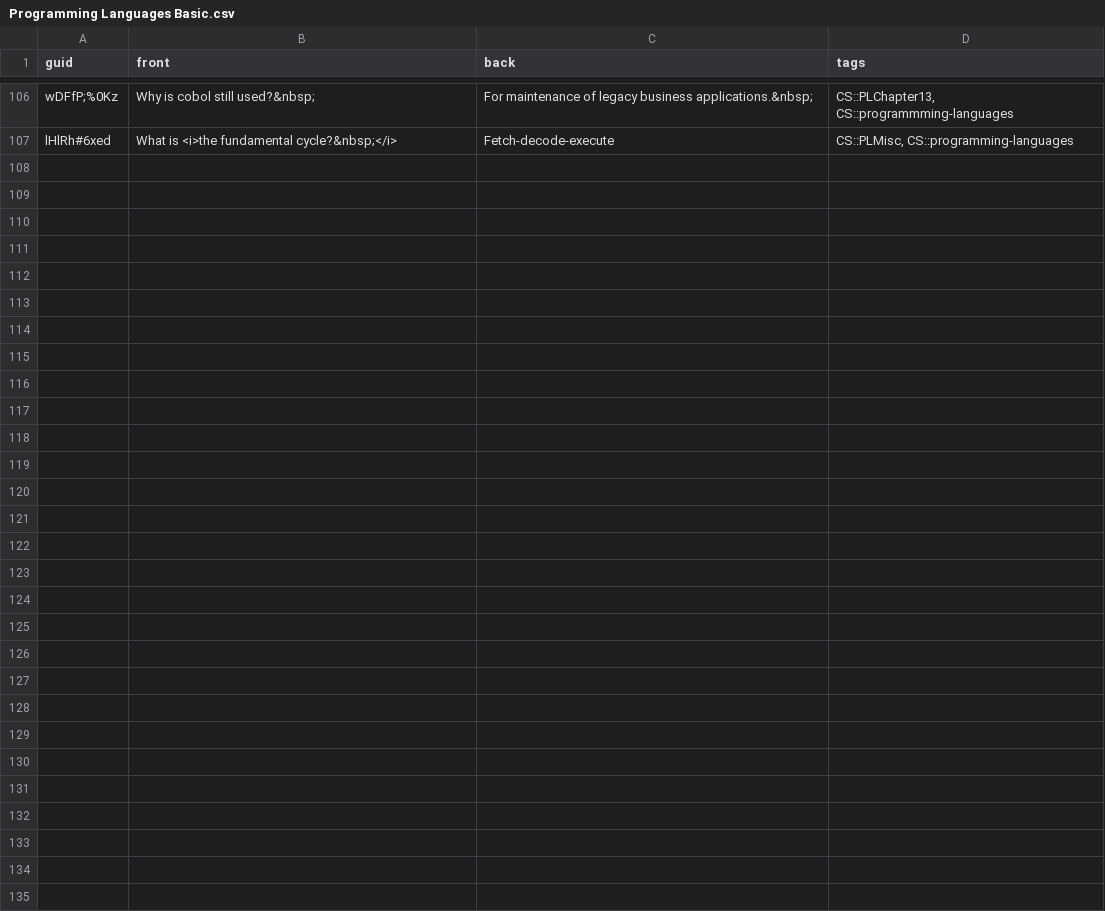
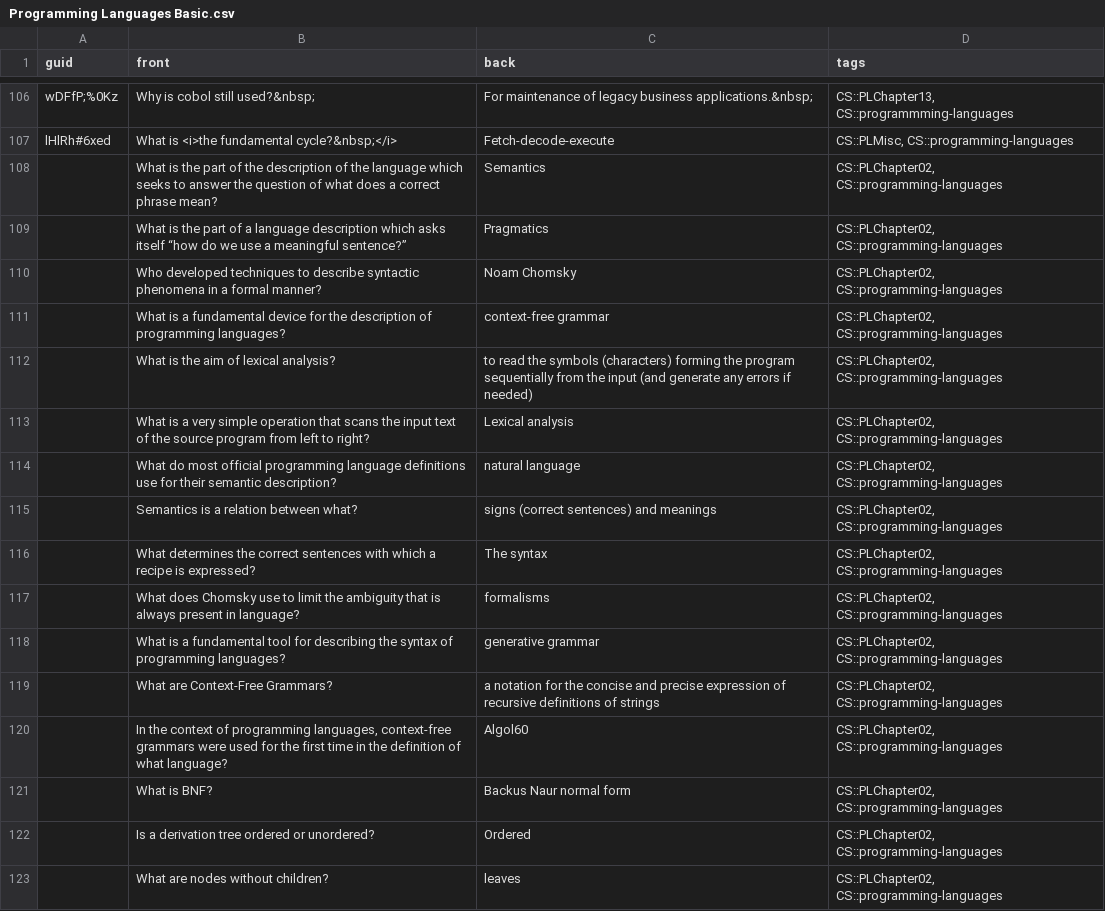
Before and after one commit to kevinvinther/ComputerScienceFlashcards, a CSV file: src/data/Programming Languages Basic.csv, drawn as a sheet; only a part is shown, gaps mark what is left out; the diff names each change by its address in the sheet, - before the commit and + after, or states it on an @@ line.

Commit message:
Add new cards for chapter 2 in PL

```diff
--- a/src/data/Programming Languages Basic.csv
+++ b/src/data/Programming Languages Basic.csv
+row 108:  | What is the part of the description of the language which seeks to answer the question of what does a correct phrase mean? | Semantics | CS::PLChapter02, CS::programming-languages
+row 109:  | What is the part of a language description which asks itself “how do we use a meaningful sentence?” | Pragmatics | CS::PLChapter02, CS::programming-languages
+row 110:  | Who developed techniques to describe syntactic phenomena in a formal manner? | Noam Chomsky | CS::PLChapter02, CS::programming-languages
+row 111:  | What is a fundamental device for the description of programming languages? | context-free grammar | CS::PLChapter02, CS::programming-languages
+row 112:  | What is the aim of lexical analysis? | to read the symbols (characters) forming the program sequentially from the input (and generate any errors if needed) | CS::PLChapter02, CS::programming-languages
+row 113:  | What is a very simple operation that scans the input text of the source program from left to right? | Lexical analysis | CS::PLChapter02, CS::programming-languages
+row 114:  | What do most official programming language definitions use for their semantic description? | natural language | CS::PLChapter02, CS::programming-languages
+row 115:  | Semantics is a relation between what? | signs (correct sentences) and meanings | CS::PLChapter02, CS::programming-languages
+row 116:  | What determines the correct sentences with which a recipe is expressed? | The syntax | CS::PLChapter02, CS::programming-languages
+row 117:  | What does Chomsky use to limit the ambiguity that is always present in language? | formalisms | CS::PLChapter02, CS::programming-languages
+row 118:  | What is a fundamental tool for describing the syntax of programming languages? | generative grammar | CS::PLChapter02, CS::programming-languages
+row 119:  | What are Context-Free Grammars? | a notation for the concise and precise expression of recursive definitions of strings | CS::PLChapter02, CS::programming-languages
+row 120:  | In the context of programming languages, context-free grammars were used for the first time in the definition of what language? | Algol60 | CS::PLChapter02, CS::programming-languages
+row 121:  | What is BNF? | Backus Naur normal form | CS::PLChapter02, CS::programming-languages
+row 122:  | Is a derivation tree ordered or unordered? | Ordered | CS::PLChapter02, CS::programming-languages
+row 123:  | What are nodes without children? | leaves | CS::PLChapter02, CS::programming-languages
```
